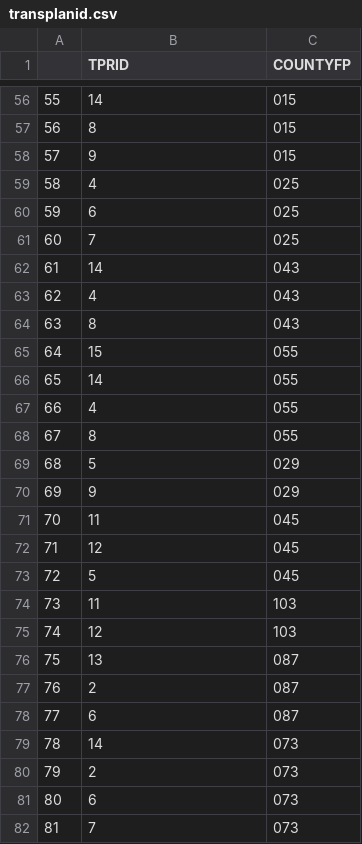
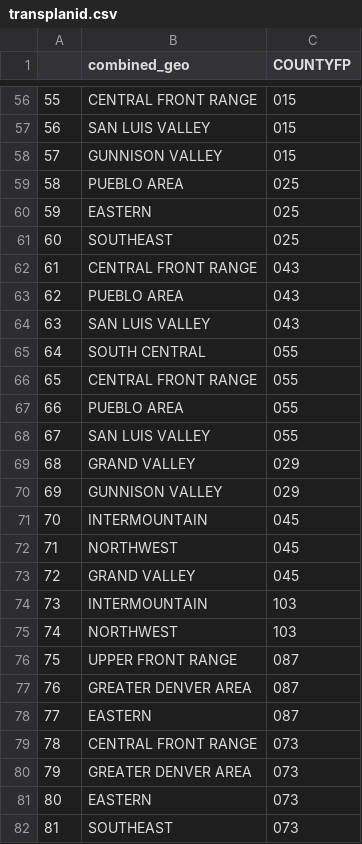
Before and after one commit to tylerandrewscott/cimarron, a CSV file: building_blocks/transplanid.csv, drawn as a sheet; only a part is shown, gaps mark what is left out; the diff covers the shown part only.

```diff
--- a/building_blocks/transplanid.csv
+++ b/building_blocks/transplanid.csv
@@ -1 +1 @@
-"","TPRID","COUNTYFP"
+"","combined_geo","COUNTYFP"
@@ -56,27 +56,27 @@
-"55",14,"015"
-"56",8,"015"
-"57",9,"015"
-"58",4,"025"
-"59",6,"025"
-"60",7,"025"
-"61",14,"043"
-"62",4,"043"
-"63",8,"043"
-"64",15,"055"
-"65",14,"055"
-"66",4,"055"
-"67",8,"055"
-"68",5,"029"
-"69",9,"029"
-"70",11,"045"
-"71",12,"045"
-"72",5,"045"
-"73",11,"103"
-"74",12,"103"
-"75",13,"087"
-"76",2,"087"
-"77",6,"087"
-"78",14,"073"
-"79",2,"073"
-"80",6,"073"
-"81",7,"073"
+"55","CENTRAL FRONT RANGE","015"
+"56","SAN LUIS VALLEY","015"
+"57","GUNNISON VALLEY","015"
+"58","PUEBLO AREA","025"
+"59","EASTERN","025"
+"60","SOUTHEAST","025"
+"61","CENTRAL FRONT RANGE","043"
+"62","PUEBLO AREA","043"
+"63","SAN LUIS VALLEY","043"
+"64","SOUTH CENTRAL","055"
+"65","CENTRAL FRONT RANGE","055"
+"66","PUEBLO AREA","055"
+"67","SAN LUIS VALLEY","055"
+"68","GRAND VALLEY","029"
+"69","GUNNISON VALLEY","029"
+"70","INTERMOUNTAIN","045"
+"71","NORTHWEST","045"
+"72","GRAND VALLEY","045"
+"73","INTERMOUNTAIN","103"
+"74","NORTHWEST","103"
+"75","UPPER FRONT RANGE","087"
+"76","GREATER DENVER AREA","087"
+"77","EASTERN","087"
+"78","CENTRAL FRONT RANGE","073"
+"79","GREATER DENVER AREA","073"
+"80","EASTERN","073"
+"81","SOUTHEAST","073"
```
Also changed, not shown: 144 edited cells elsewhere in this file, 1 other file.
